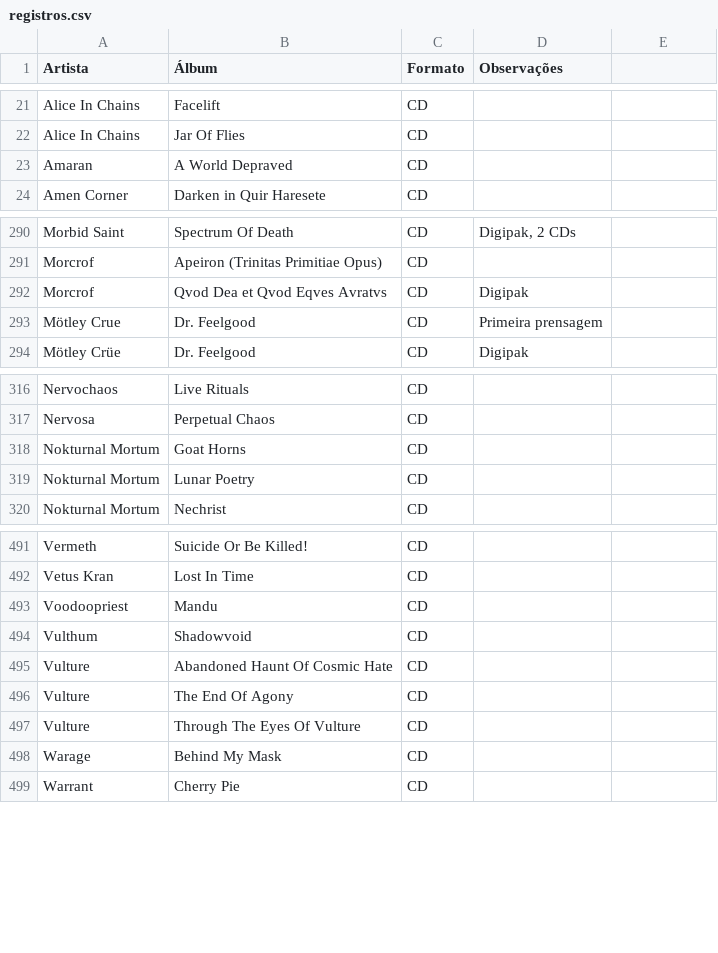
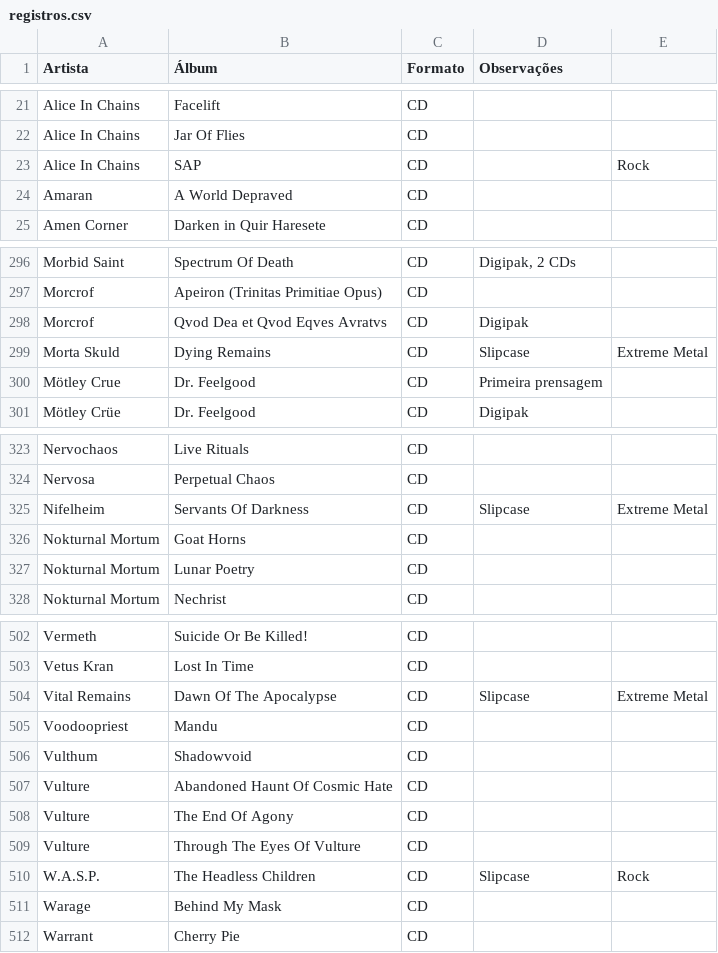
Before and after one commit to luismilanese/gerador-lista-cds, a CSV file: registros.csv, drawn as a sheet; only a part is shown, gaps mark what is left out; the diff covers the shown part only.

```diff
--- a/registros.csv
+++ b/registros.csv
@@ -22,0 +23 @@ Alice In Chains,Jar Of Flies,CD,
+Alice In Chains,SAP,CD,,Rock
@@ -292,0 +299 @@ Morcrof,Qvod Dea et Qvod Eqves Avratvs,CD,Digipak
+Morta Skuld,Dying Remains,CD,Slipcase,Extreme Metal
@@ -317,0 +325 @@ Nervosa,Perpetual Chaos,CD,
+Nifelheim,Servants Of Darkness,CD,Slipcase,Extreme Metal
@@ -492,0 +504 @@ Vetus Kran,Lost In Time,CD,
+Vital Remains,Dawn Of The Apocalypse,CD,Slipcase,Extreme Metal
@@ -497,0 +510 @@ Vulture,Through The Eyes Of Vulture,CD,
+W.A.S.P.,The Headless Children,CD,Slipcase,Rock
```
Also changed, not shown: 8 added rows and 3 removed rows elsewhere in this file, 1 other file.
